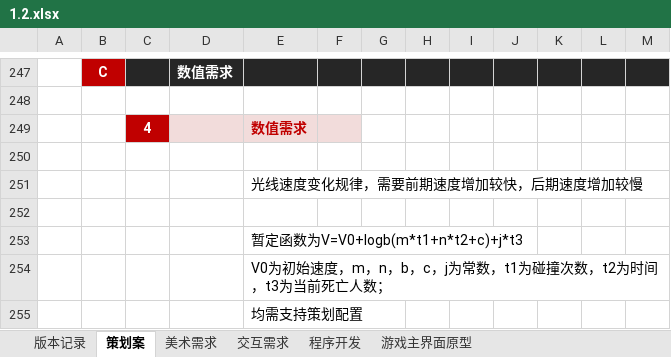
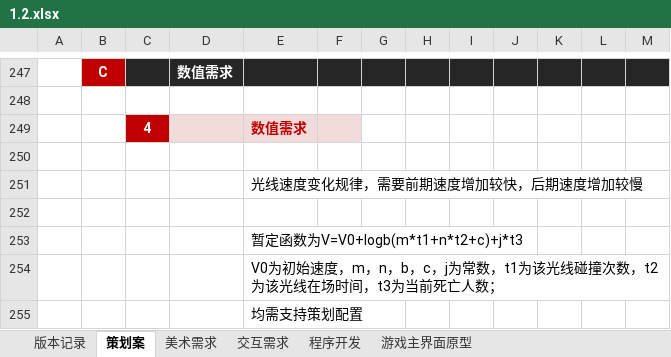
Before and after one commit to themirrorseries/TheMirrorSeries_Plan, an Excel workbook: 策划案&需求/1.2.xlsx, sheet 策划案, drawn as a sheet; only a part is shown, gaps mark what is left out; values as stored, in another font and other column widths than the file's, no borders; charts and pictures not drawn; the diff names each change by its address in the sheet, - before the commit and + after, or states it on an @@ line.

Commit message:
修改光线速度公式说明

```diff
--- a/策划案&需求/1.2.xlsx (sheet 策划案)
+++ b/策划案&需求/1.2.xlsx (sheet 策划案)
-E254: …数，t1为碰撞次数，t2为时间，t3…
+E254: …数，t1为该光线碰撞次数，t2为该光线在场时间，t3…
```
